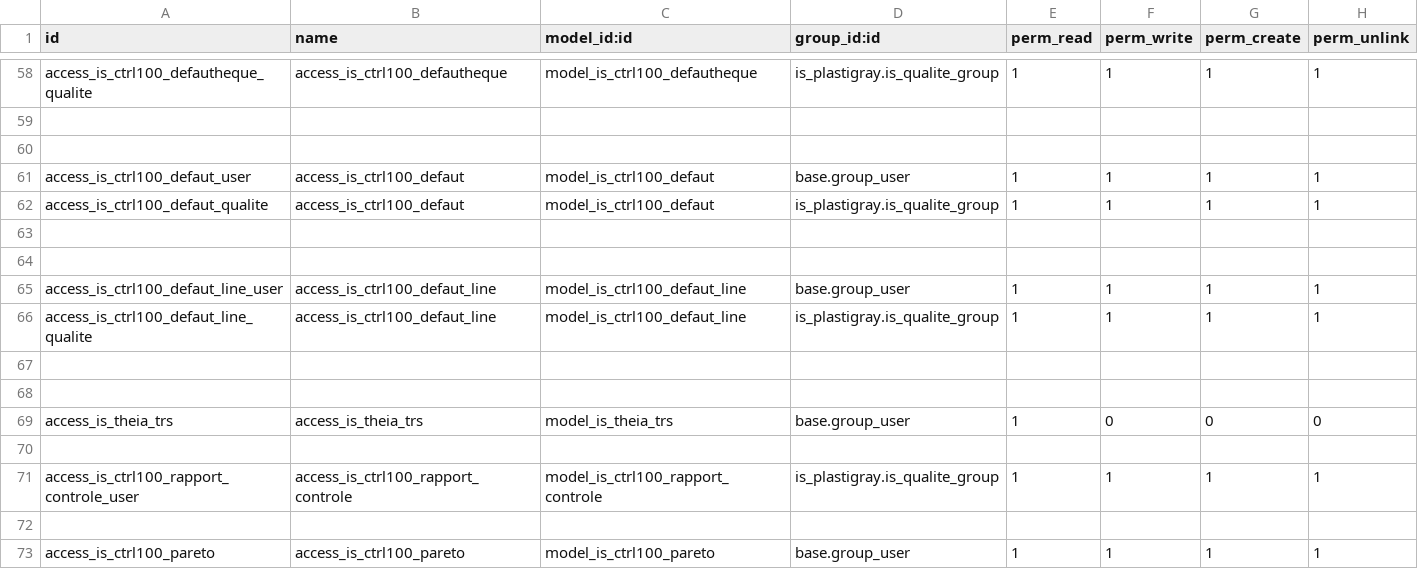
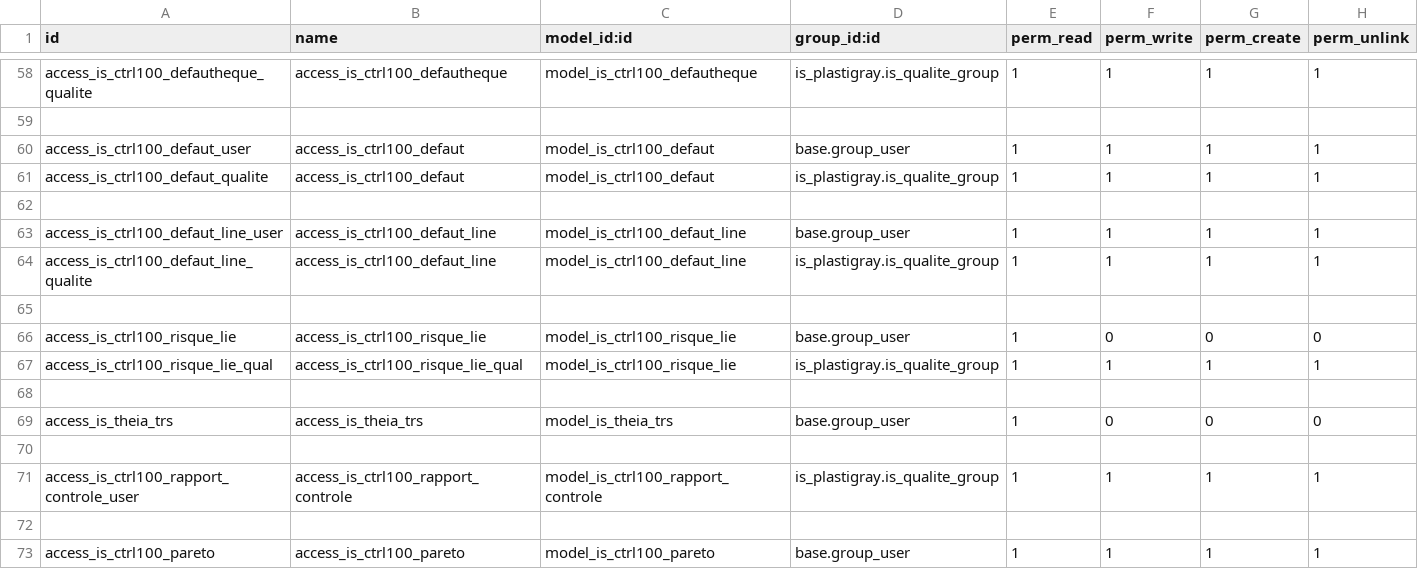
Before and after one commit to tonygalmiche/is_pg_2019, a CSV file: security/ir.model.access.csv, drawn as a sheet; only a part is shown, gaps mark what is left out; removed rows and columns are numbered as before the commit, all else as after; the diff names each change by its address in the sheet, - before the commit and + after, or states it on an @@ line.

Commit message:
add risque lié

```diff
--- a/security/ir.model.access.csv
+++ b/security/ir.model.access.csv
-row 60: (empty)
-row 63: (empty)
+row 66: access_is_ctrl100_risque_lie | access_is_ctrl100_risque_lie | model_is_ctrl100_risque_lie | base.group_user | 1 | 0 | 0 | 0
+row 67: access_is_ctrl100_risque_lie_qual | access_is_ctrl100_risque_lie_qual | model_is_ctrl100_risque_lie | is_plastigray.is_qualite_group | 1 | 1 | 1 | 1
```
Also changed, not shown: 4 other files.
